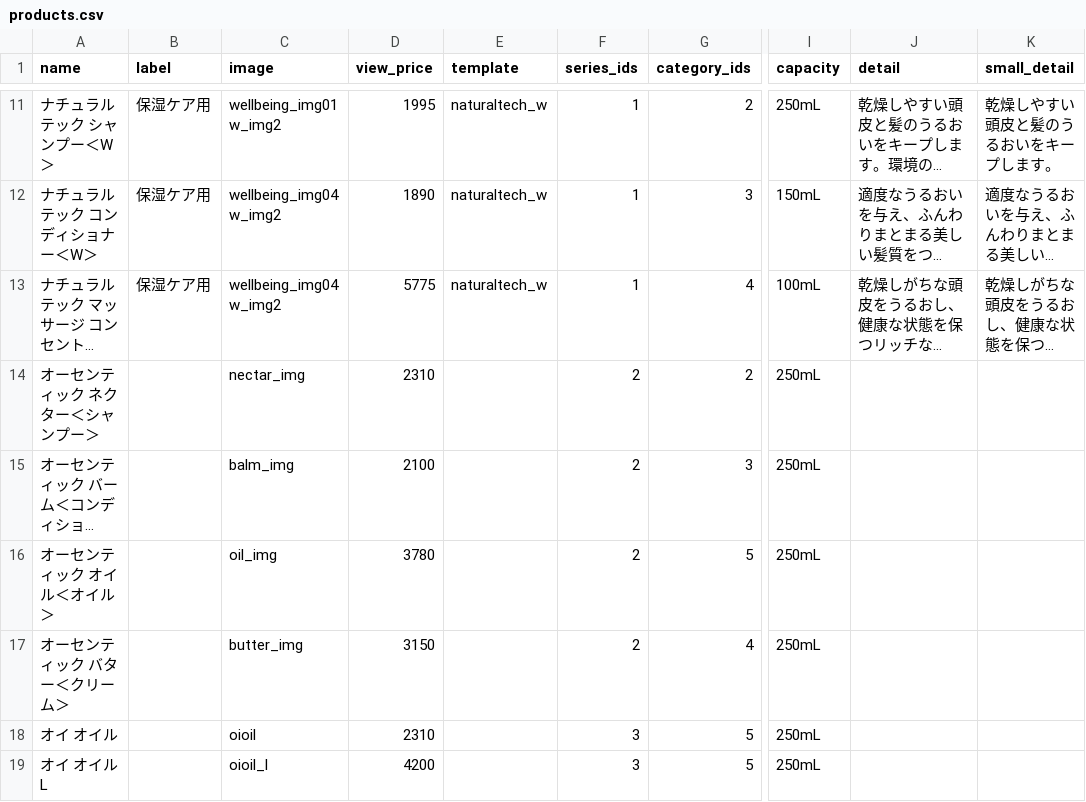
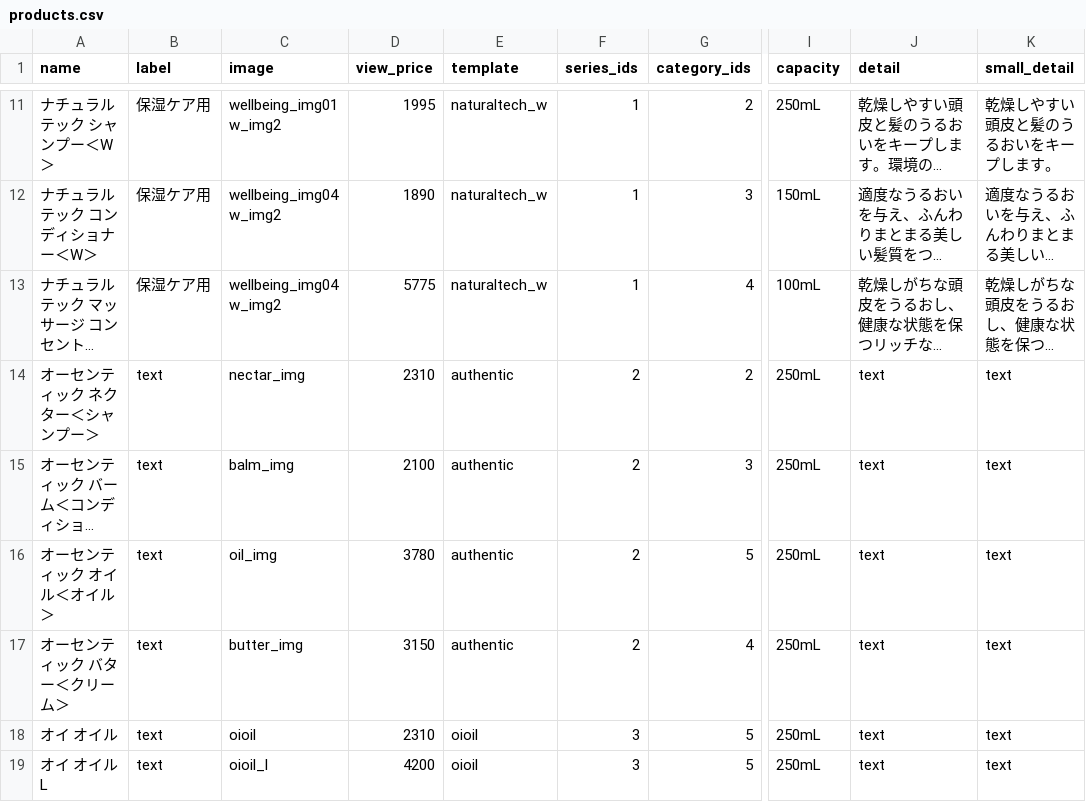
Before and after one commit to hironak/comfort-davines-1, a CSV file: presets/data/products.csv, drawn as a sheet; only a part is shown, gaps mark what is left out; long unchanged cells end in …; the diff names each change by its address in the sheet, - before the commit and + after, or states it on an @@ line.

Commit message:
CSV修正

```diff
--- a/presets/data/products.csv
+++ b/presets/data/products.csv
-B14:B19 (label): (empty)
+B14:B19 (label): text
-E14:E17 (template): (empty)
+E14:E17 (template): authentic
-J14:J19 (detail): (empty)
+J14:J19 (detail): text
-K14:K19 (small_detail): (empty)
+K14:K19 (small_detail): text
-E18:E19 (template): (empty)
+E18:E19 (template): oioil
```
